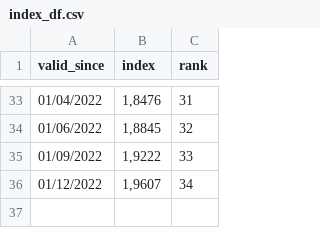
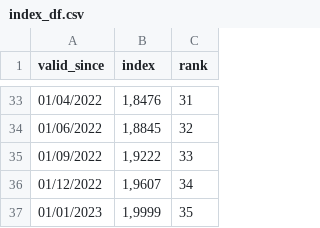
Before and after one commit to data-cfwb/simulPaie, a CSV file: index_df.csv, drawn as a sheet; only a part is shown, gaps mark what is left out.

Commit message:
update index

```diff
--- a/index_df.csv
+++ b/index_df.csv
@@ -36 +36,2 @@
 01/12/2022;1,9607;34
+01/01/2023;1,9999;35
```
Also changed, not shown: index_df_with_prediction.csv.
